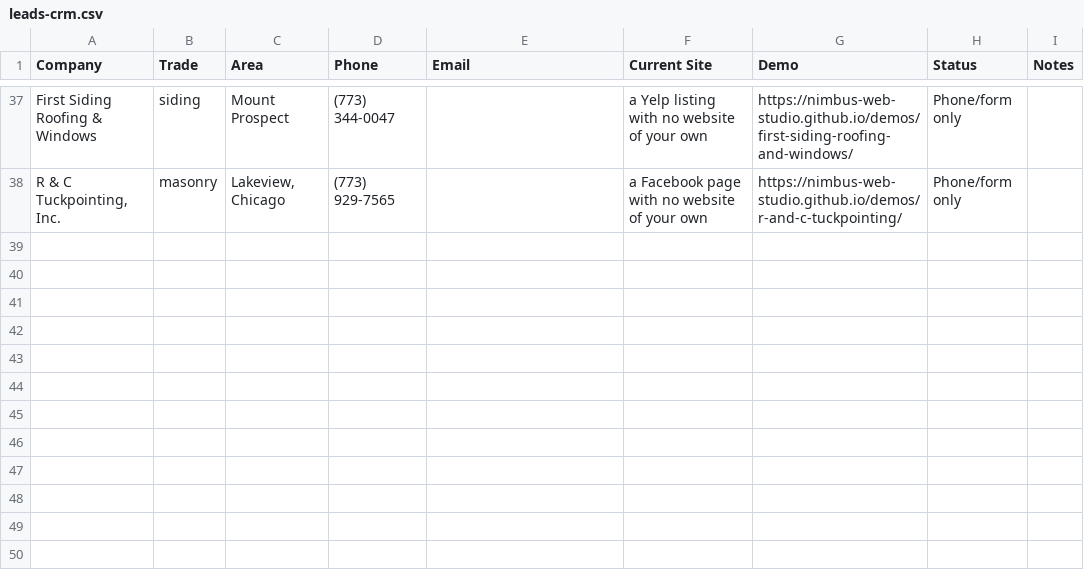
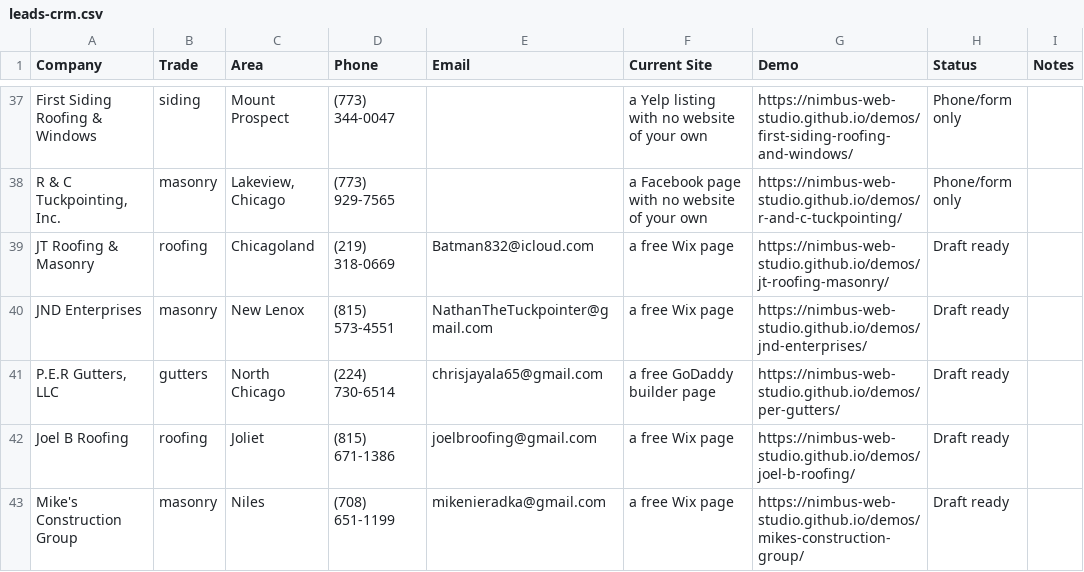
Before and after one commit to Nimbus-Web-Studio/demos, a CSV file: leads-crm.csv, drawn as a sheet; only a part is shown, gaps mark what is left out.

```diff
--- a/leads-crm.csv
+++ b/leads-crm.csv
@@ -38 +38,6 @@ First Siding Roofing & Windows,siding,Mount Prospect,(773) 344-0047,,a Yelp list
 "R & C Tuckpointing, Inc.",masonry,"Lakeview, Chicago",(773) 929-7565,,a Facebook page with no website of your own,https://nimbus-web-studio.github.io/demos/r-and-c-tuckpointing/,Phone/form only,
+JT Roofing & Masonry,roofing,Chicagoland,(219) 318-0669,Batman832@icloud.com,a free Wix page,https://nimbus-web-studio.github.io/demos/jt-roofing-masonry/,Draft ready,
+JND Enterprises,masonry,New Lenox,(815) 573-4551,NathanTheTuckpointer@gmail.com,a free Wix page,https://nimbus-web-studio.github.io/demos/jnd-enterprises/,Draft ready,
+"P.E.R Gutters, LLC",gutters,North Chicago,(224) 730-6514,chrisjayala65@gmail.com,a free GoDaddy builder page,https://nimbus-web-studio.github.io/demos/per-gutters/,Draft ready,
+Joel B Roofing,roofing,Joliet,(815) 671-1386,joelbroofing@gmail.com,a free Wix page,https://nimbus-web-studio.github.io/demos/joel-b-roofing/,Draft ready,
+Mike's Construction Group,masonry,Niles,(708) 651-1199,mikenieradka@gmail.com,a free Wix page,https://nimbus-web-studio.github.io/demos/mikes-construction-group/,Draft ready,
```
Also changed, not shown: 5 other files.
